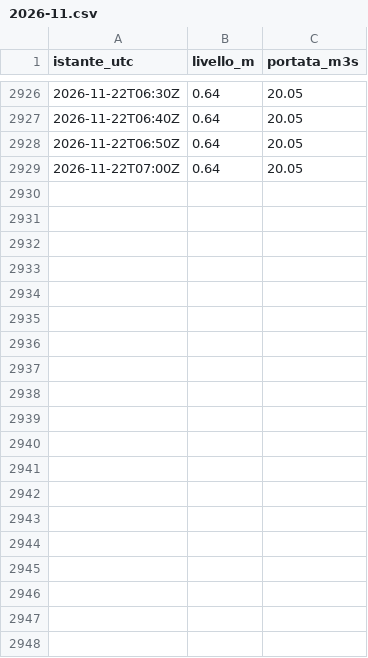
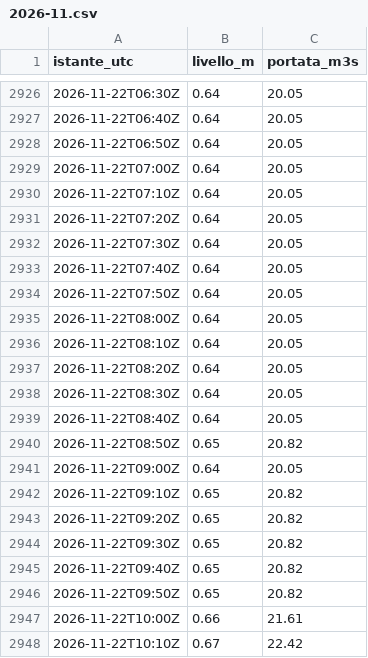
Before and after one commit to gestione-emergenze-pc/Curta, a CSV file: dati/300005751/2026-11.csv, drawn as a sheet; only a part is shown, gaps mark what is left out; the diff covers the shown part only.

```diff
--- a/dati/300005751/2026-11.csv
+++ b/dati/300005751/2026-11.csv
@@ -2929 +2929,20 @@ istante_utc,livello_m,portata_m3s
 2026-11-22T07:00Z,0.64,20.05
+2026-11-22T07:10Z,0.64,20.05
+2026-11-22T07:20Z,0.64,20.05
+2026-11-22T07:30Z,0.64,20.05
+2026-11-22T07:40Z,0.64,20.05
+2026-11-22T07:50Z,0.64,20.05
+2026-11-22T08:00Z,0.64,20.05
+2026-11-22T08:10Z,0.64,20.05
+2026-11-22T08:20Z,0.64,20.05
+2026-11-22T08:30Z,0.64,20.05
+2026-11-22T08:40Z,0.64,20.05
+2026-11-22T08:50Z,0.65,20.82
+2026-11-22T09:00Z,0.64,20.05
+2026-11-22T09:10Z,0.65,20.82
+2026-11-22T09:20Z,0.65,20.82
+2026-11-22T09:30Z,0.65,20.82
+2026-11-22T09:40Z,0.65,20.82
+2026-11-22T09:50Z,0.65,20.82
+2026-11-22T10:00Z,0.66,21.61
+2026-11-22T10:10Z,0.67,22.42
```
Also changed, not shown: 29 added rows elsewhere in this file, dati/300005777/2026-11.csv, dati/300014388/2026-11.csv, 2 other files.
